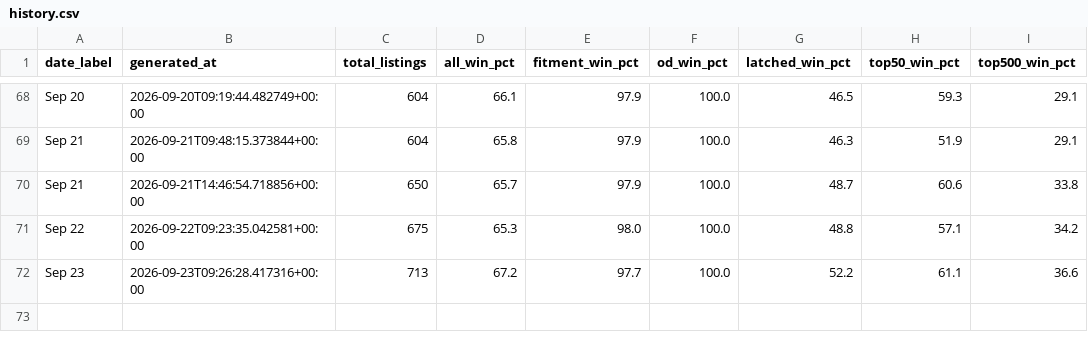
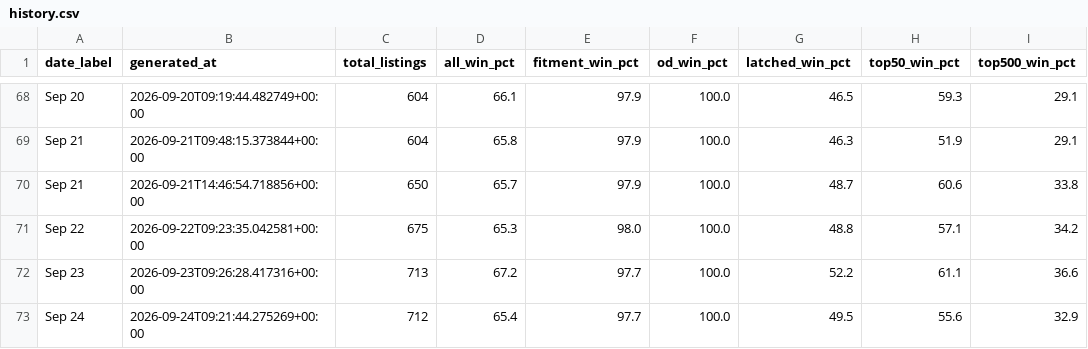
Before and after one commit to tnm-labs/amz_buybox, a CSV file: data/history.csv, drawn as a sheet; only a part is shown, gaps mark what is left out; the diff names each change by its address in the sheet, - before the commit and + after, or states it on an @@ line.

```diff
--- a/data/history.csv
+++ b/data/history.csv
+row 73: Sep 24 | 2026-09-24T09:21:44.275269+00:00 | 712 | 65.4 | 97.7 | 100.0 | 49.5 | 55.6 | 32.9
```
Also changed, not shown: data/listings_raw_cache.csv, docs/details.csv, 1 other file.
